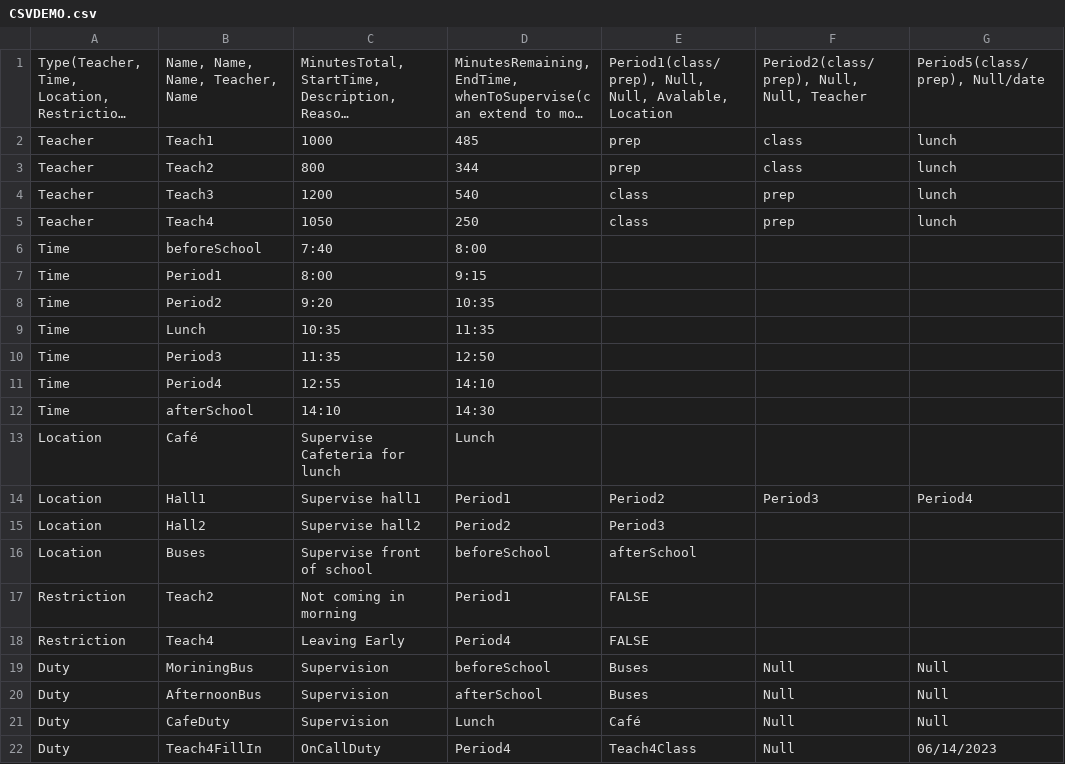
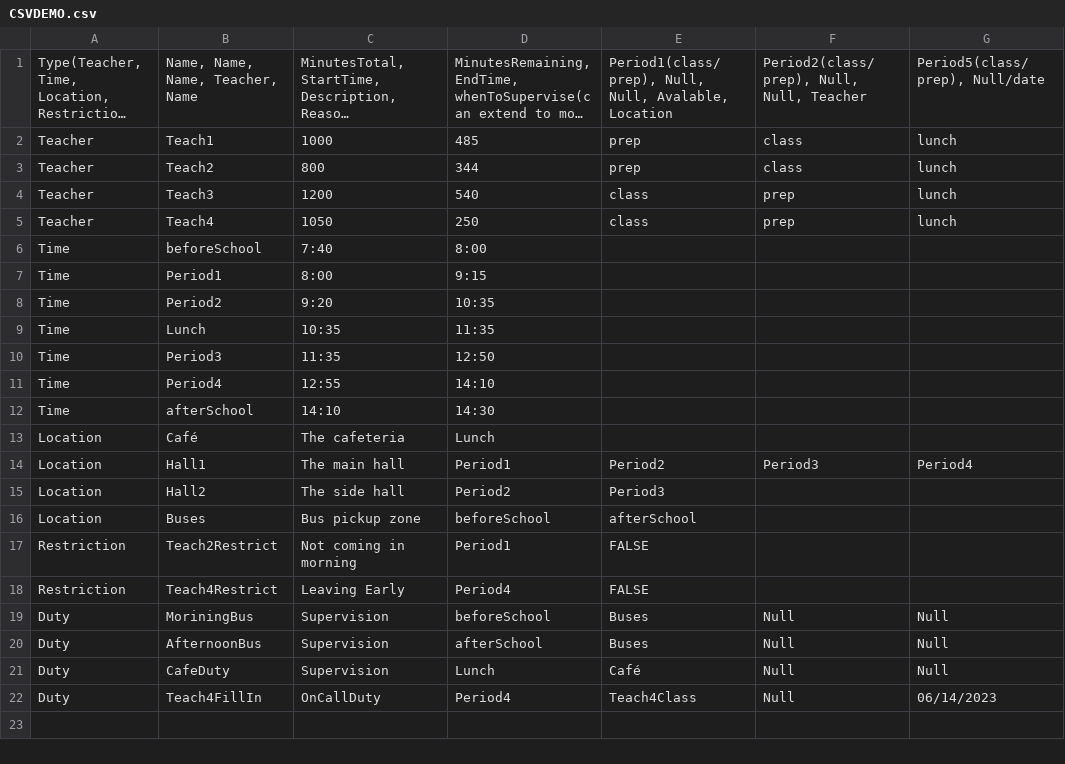
Before and after one commit to TheOriginalBabu/JavaSoftwareDevProject, a CSV file: DutyScheduler/src/resources/CSVDEMO.csv, drawn as a sheet; only a part is shown; long unchanged cells end in …; the diff names each change by its address in the sheet, - before the commit and + after, or states it on an @@ line.

Commit message:
More work on testing
Need to finish test setup based on CSVDemo and need to fix CSVDemo to contain all needed values and initialize times first

```diff
--- a/DutyScheduler/src/resources/CSVDEMO.csv
+++ b/DutyScheduler/src/resources/CSVDEMO.csv
-C13: Supervise Cafeteria for lunch
+C13: The cafeteria
-C14: Supervise hall1
+C14: The main hall
-C15: Supervise hall2
+C15: The side hall
-C16: Supervise front of school
+C16: Bus pickup zone
-B17: Teach2
+B17: Teach2Restrict
-B18: Teach4
+B18: Teach4Restrict
```
Also changed, not shown: 6 other files.
